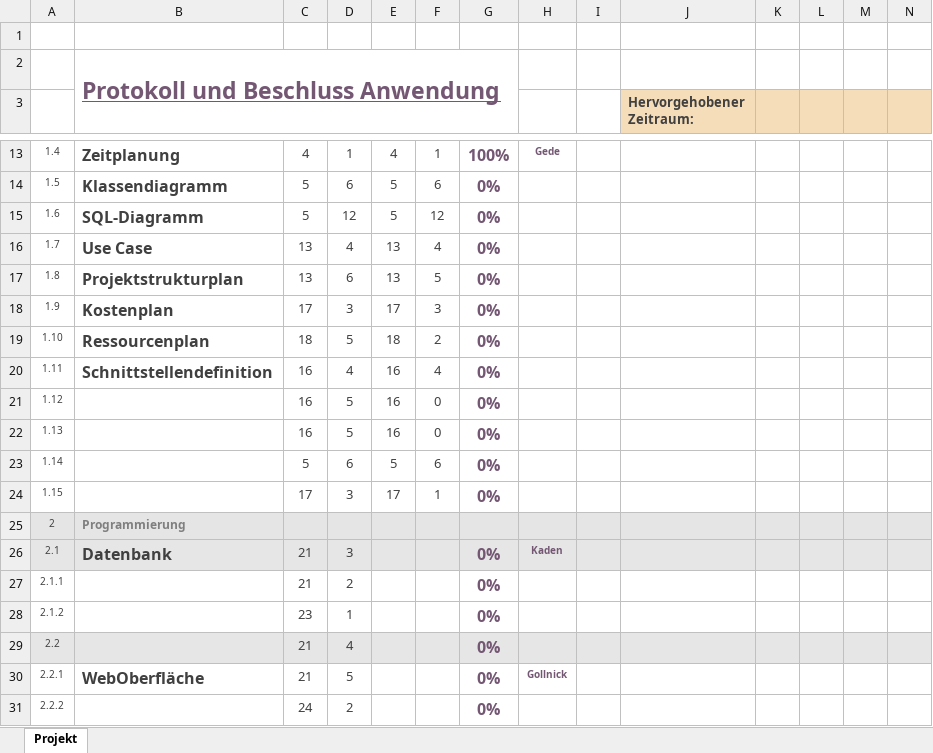
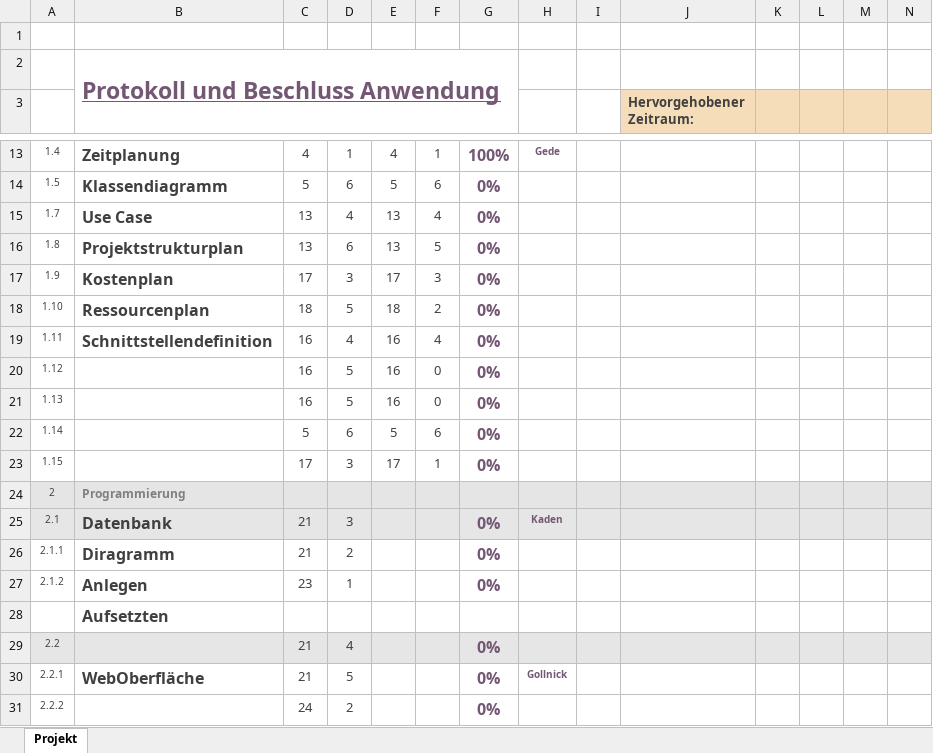
Before and after one commit to Dusty0071/OberstufenProjekt, an Excel workbook: Dokumentation + Diagramme etc/Zeitplan.xlsx, sheet Projekt, drawn as a sheet; only a part is shown, gaps mark what is left out; values as stored, in another font and other column widths than the file's, no borders; conditional formats not drawn; removed rows and columns are numbered as before the commit, all else as after; rows hold the shown columns only; the diff names each change by its address in the sheet, - before the commit and + after, or states it on an @@ line.

```diff
--- a/Dokumentation + Diagramme etc/Zeitplan.xlsx (sheet Projekt)
+++ b/Dokumentation + Diagramme etc/Zeitplan.xlsx (sheet Projekt)
-row 15: 1.6 | SQL-Diagramm | 5 | 12 | 5 | 12 | 0%
-B26: (empty)
+B26: Diragramm
-B27: (empty)
+B27: Anlegen
+row 28:  | Aufsetzten
```
Also changed, not shown: 3 other files.
